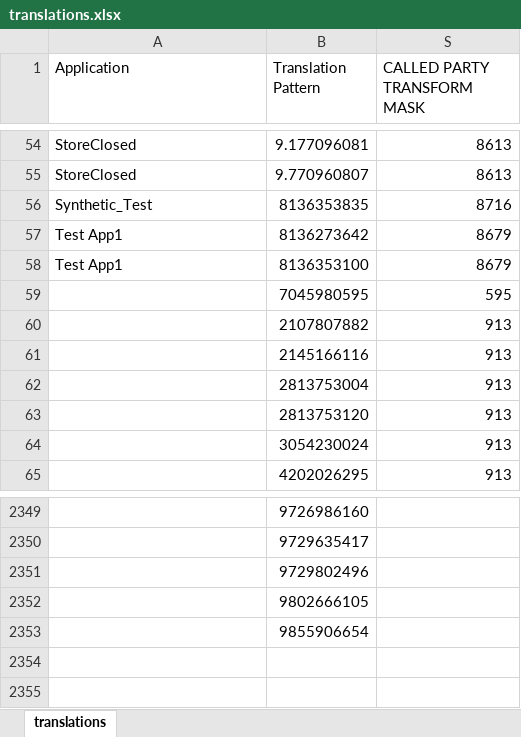
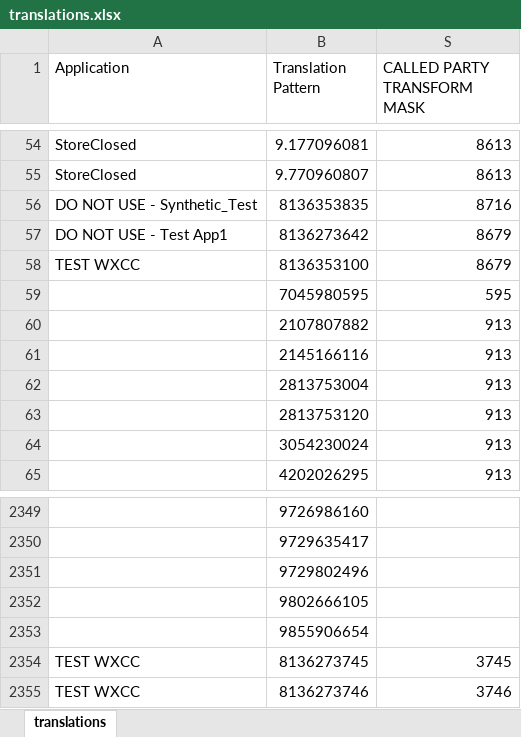
Before and after one commit to kristencWFC/Clients, an Excel workbook: RTG/Discovery/translations.xlsx, sheet translations, drawn as a sheet; only a part is shown, gaps mark what is left out; values as stored, in another font and other column widths than the file's, no borders; the diff names each change by its address in the sheet, - before the commit and + after, or states it on an @@ line.

```diff
--- a/RTG/Discovery/translations.xlsx (sheet translations)
+++ b/RTG/Discovery/translations.xlsx (sheet translations)
-A56 (Application): Synthetic_Test
+A56 (Application): DO NOT USE - Synthetic_Test
-A57 (Application): Test App1
+A57 (Application): DO NOT USE - Test App1
-A58 (Application): Test App1
+A58 (Application): TEST WXCC
+row 2354: TEST WXCC | 8136273745 | 3745
+row 2355: TEST WXCC | 8136273746 | 3746
```
Also changed, not shown: RTG/To Do/To Do List and Questions.xlsx, 27 other files.
